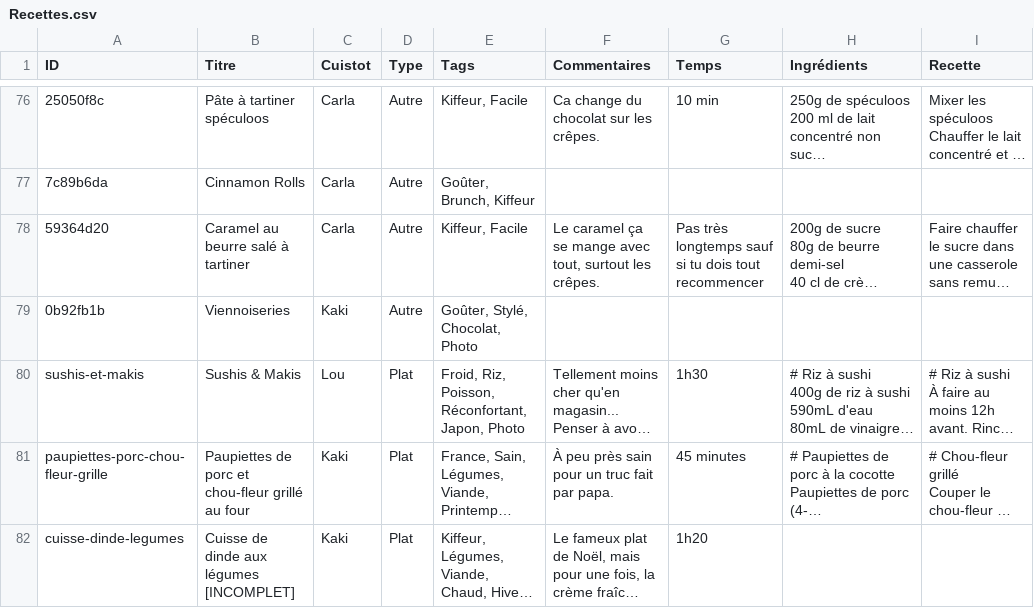
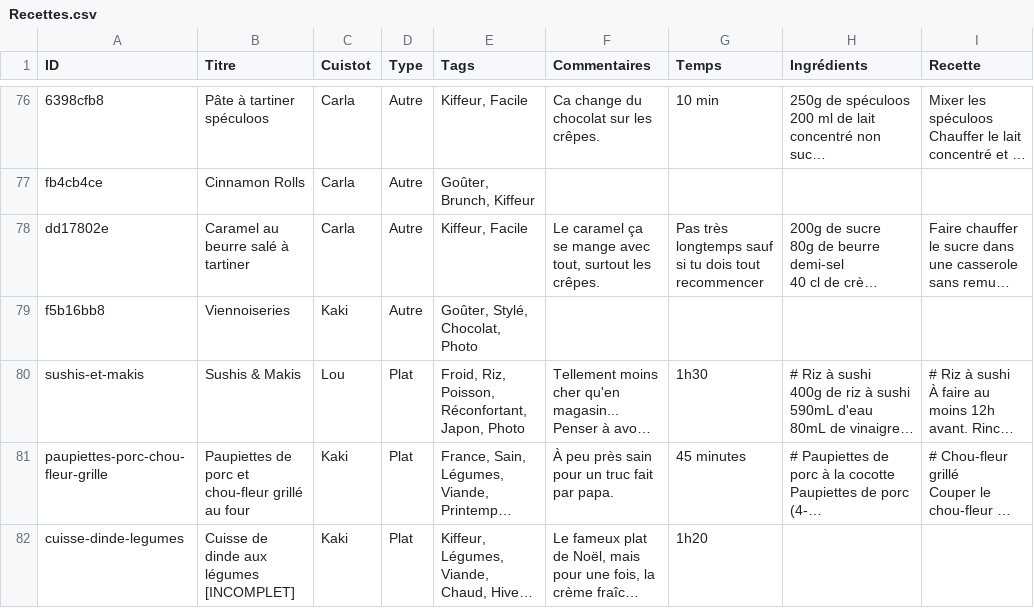
Before and after one commit to recettes-de-pdb/recettes-de-pdb.github.io, a CSV file: Recettes.csv, drawn as a sheet; only a part is shown, gaps mark what is left out; long unchanged cells end in …; the diff covers the shown part only; the diff names each change by its address in the sheet, - before the commit and + after, or states it on an @@ line.

```diff
--- a/Recettes.csv
+++ b/Recettes.csv
-A76 (ID): 25050f8c
+A76 (ID): 6398cfb8
-A77 (ID): 7c89b6da
+A77 (ID): fb4cb4ce
-A78 (ID): 59364d20
+A78 (ID): dd17802e
-A79 (ID): 0b92fb1b
+A79 (ID): f5b16bb8
```
Also changed, not shown: 27 edited cells elsewhere in this file.
